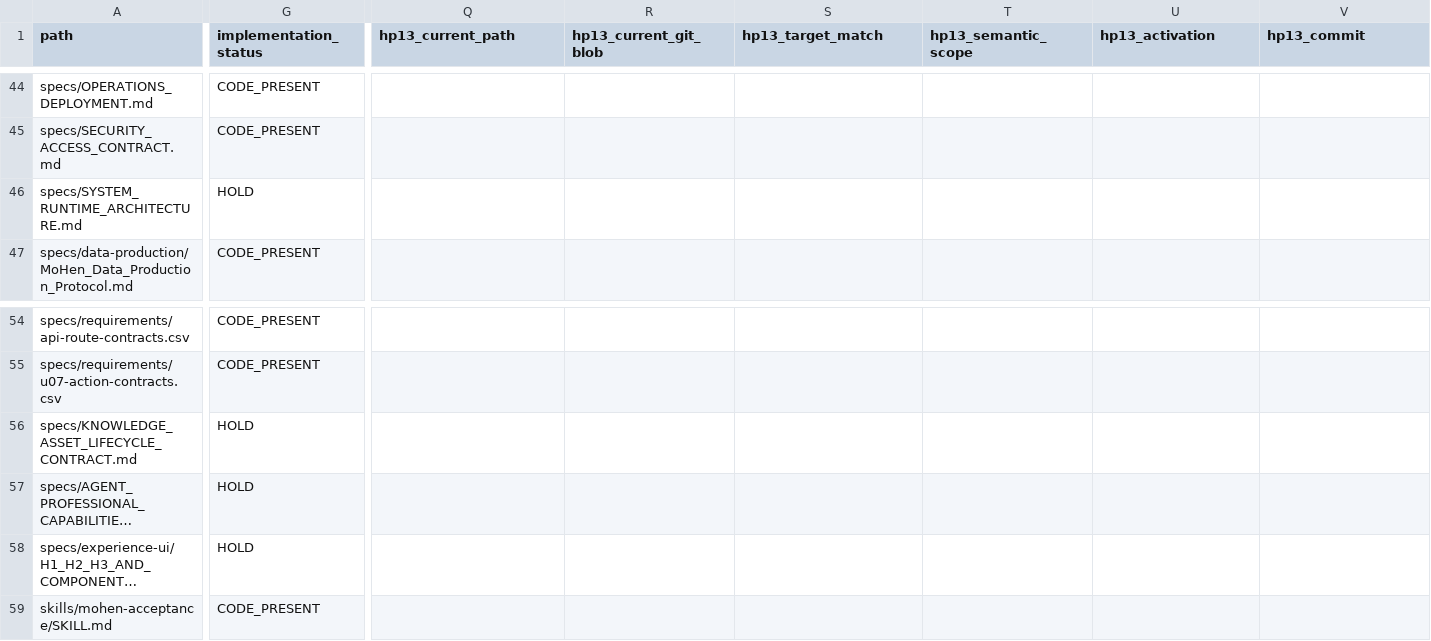
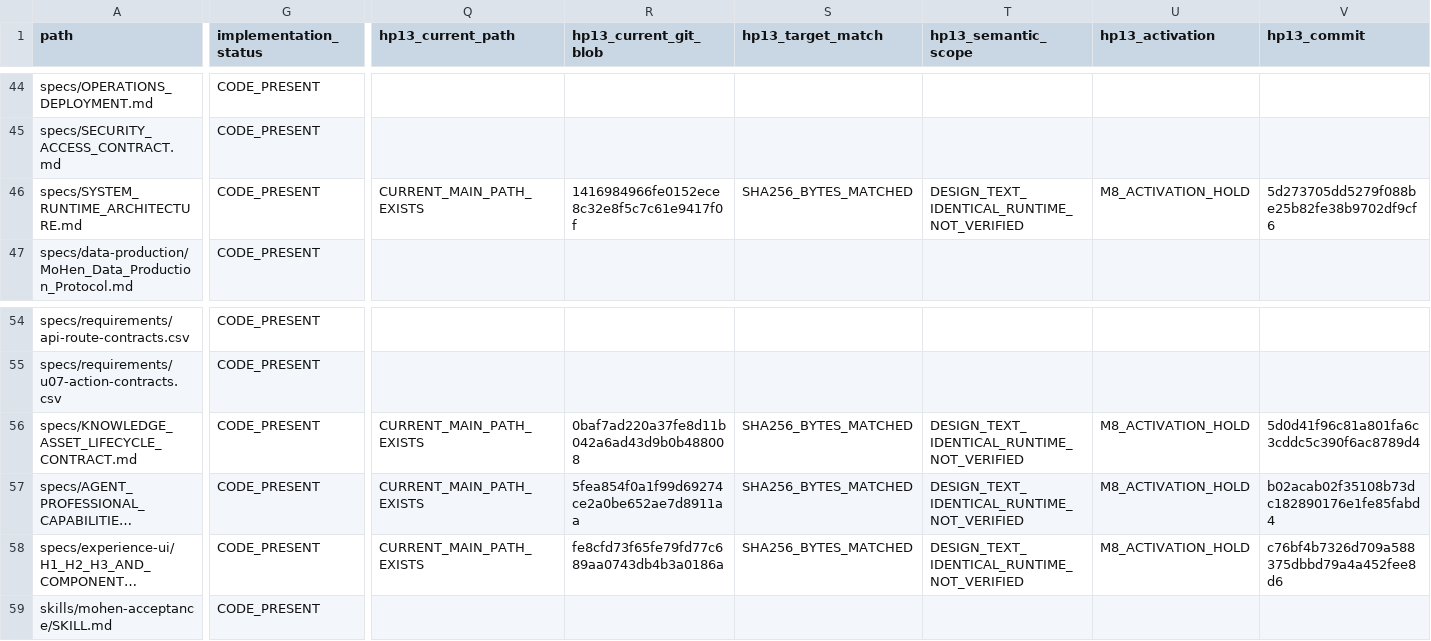
Before and after one commit to xiezuojie03-web/mohen-agent-2.0, a CSV file: tasks/implementation/MAB/target-diff.csv, drawn as a sheet; only a part is shown, gaps mark what is left out; long unchanged cells end in …; the diff names each change by its address in the sheet, - before the commit and + after, or states it on an @@ line.

Commit message:
docs(hp13): reconcile four exact professional and experience contracts as staged targets

```diff
--- a/tasks/implementation/MAB/target-diff.csv
+++ b/tasks/implementation/MAB/target-diff.csv
-G46 (implementation_status): HOLD
+G46 (implementation_status): CODE_PRESENT
-Q46 (hp13_current_path): (empty)
+Q46 (hp13_current_path): CURRENT_MAIN_PATH_EXISTS
-R46 (hp13_current_git_blob): (empty)
+R46 (hp13_current_git_blob): 1416984966fe0152ece8c32e8f5c7c61e9417f0f
-S46 (hp13_target_match): (empty)
+S46 (hp13_target_match): SHA256_BYTES_MATCHED
-T46 (hp13_semantic_scope): (empty)
+T46 (hp13_semantic_scope): DESIGN_TEXT_IDENTICAL_RUNTIME_NOT_VERIFIED
-U46 (hp13_activation): (empty)
+U46 (hp13_activation): M8_ACTIVATION_HOLD
-V46 (hp13_commit): (empty)
+V46 (hp13_commit): 5d273705dd5279f088be25b82fe38b9702df9cf6
-G56:G58 (implementation_status): HOLD
+G56:G58 (implementation_status): CODE_PRESENT
-Q56:Q58 (hp13_current_path): (empty)
+Q56:Q58 (hp13_current_path): CURRENT_MAIN_PATH_EXISTS
-R56 (hp13_current_git_blob): (empty)
+R56 (hp13_current_git_blob): 0baf7ad220a37fe8d11b042a6ad43d9b0b488008
-S56:S58 (hp13_target_match): (empty)
+S56:S58 (hp13_target_match): SHA256_BYTES_MATCHED
-T56:T58 (hp13_semantic_scope): (empty)
+T56:T58 (hp13_semantic_scope): DESIGN_TEXT_IDENTICAL_RUNTIME_NOT_VERIFIED
-U56:U58 (hp13_activation): (empty)
+U56:U58 (hp13_activation): M8_ACTIVATION_HOLD
-V56 (hp13_commit): (empty)
+V56 (hp13_commit): 5d0d41f96c81a801fa6c3cddc5c390f6ac8789d4
-R57 (hp13_current_git_blob): (empty)
+R57 (hp13_current_git_blob): 5fea854f0a1f99d69274ce2a0be652ae7d8911aa
-V57 (hp13_commit): (empty)
+V57 (hp13_commit): b02acab02f35108b73dc182890176e1fe85fabd4
-R58 (hp13_current_git_blob): (empty)
+R58 (hp13_current_git_blob): fe8cfd73f65fe79fd77c689aa0743db4b3a0186a
-V58 (hp13_commit): (empty)
+V58 (hp13_commit): c76bf4b7326d709a588375dbbd79a4a452fee8d6
```
